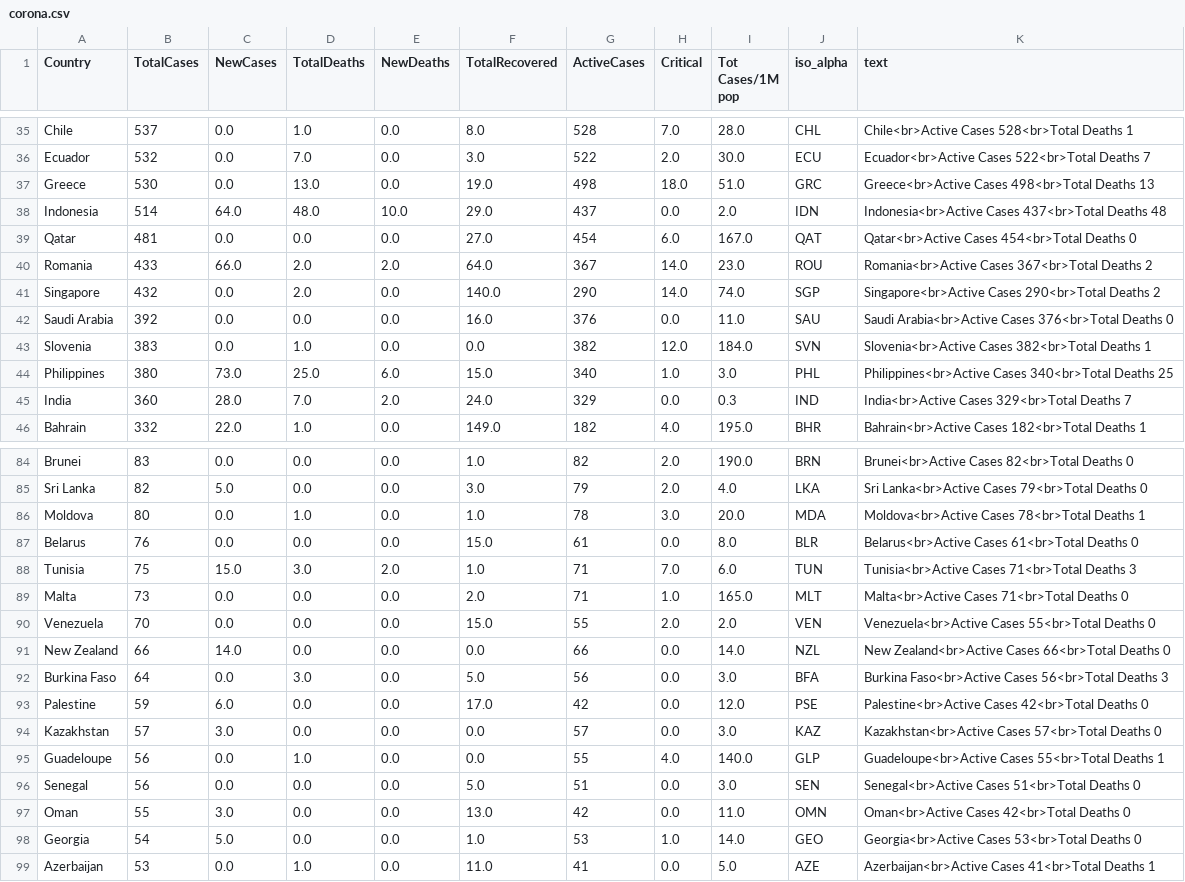
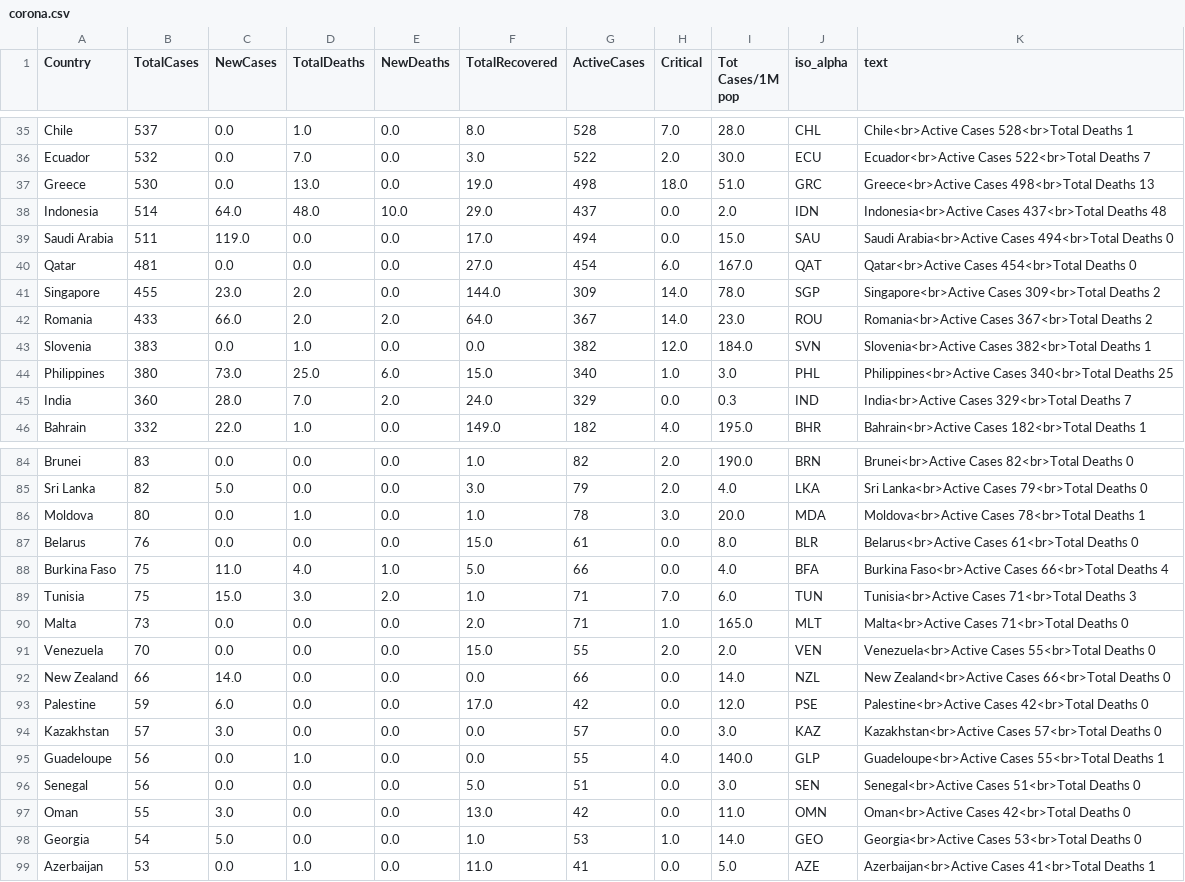
Before and after one commit to amtam0/coronavirus-world-map, a CSV file: static/data/corona.csv, drawn as a sheet; only a part is shown, gaps mark what is left out; removed rows and columns are numbered as before the commit, all else as after; the diff names each change by its address in the sheet, - before the commit and + after, or states it on an @@ line.

Commit message:
update corona.csv

```diff
--- a/static/data/corona.csv
+++ b/static/data/corona.csv
+row 39: Saudi Arabia | 511 | 119.0 | 0.0 | 0.0 | 17.0 | 494 | 0.0 | 15.0 | SAU | Saudi Arabia<br>Active Cases 494<br>Total Deaths 0
+row 41: Singapore | 455 | 23.0 | 2.0 | 0.0 | 144.0 | 309 | 14.0 | 78.0 | SGP | Singapore<br>Active Cases 309<br>Total Deaths 2
-row 41: Singapore | 432 | 0.0 | 2.0 | 0.0 | 140.0 | 290 | 14.0 | 74.0 | SGP | Singapore<br>Active Cases 290<br>Total Deaths 2
-row 42: Saudi Arabia | 392 | 0.0 | 0.0 | 0.0 | 16.0 | 376 | 0.0 | 11.0 | SAU | Saudi Arabia<br>Active Cases 376<br>Total Deaths 0
+row 88: Burkina Faso | 75 | 11.0 | 4.0 | 1.0 | 5.0 | 66 | 0.0 | 4.0 | BFA | Burkina Faso<br>Active Cases 66<br>Total Deaths 4
-row 92: Burkina Faso | 64 | 0.0 | 3.0 | 0.0 | 5.0 | 56 | 0.0 | 3.0 | BFA | Burkina Faso<br>Active Cases 56<br>Total Deaths 3
```
